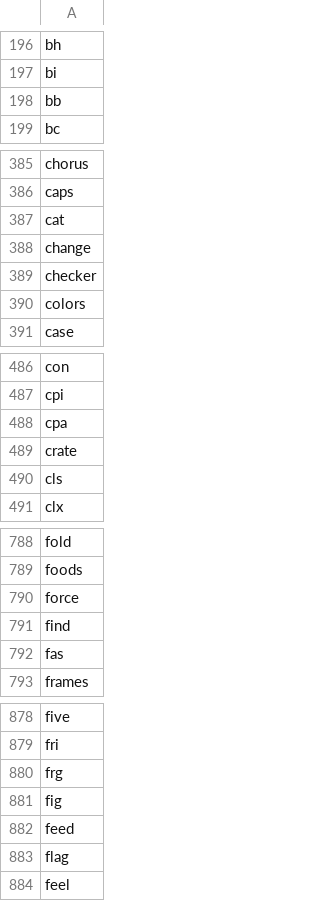
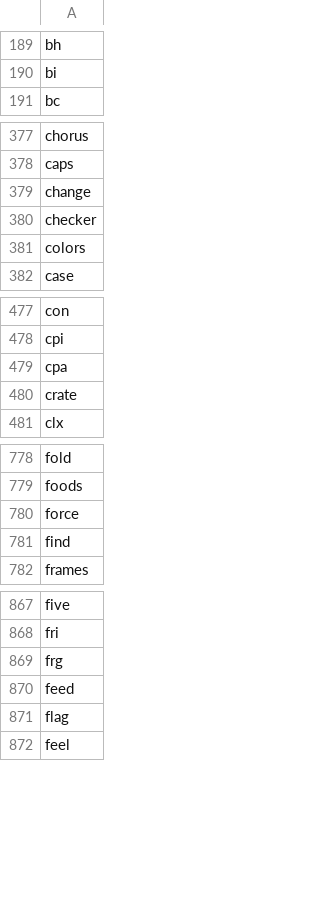
Before and after one commit to jeffThompson/EnglishLanguageFileExtensions, a CSV file: EnglishExtensions.csv, drawn as a sheet; only a part is shown, gaps mark what is left out; the diff covers the shown part only.

```diff
--- a/EnglishExtensions.csv
+++ b/EnglishExtensions.csv
@@ -197,3 +190,2 @@ bh
 bi
-bb
 bc
@@ -386,3 +378,2 @@ chorus
 caps
-cat
 change
@@ -489,3 +480,2 @@ cpa
 crate
-cls
 clx
@@ -791,3 +781,2 @@ force
 find
-fas
 frames
@@ -880,3 +869,2 @@ fri
 frg
-fig
 feed
```
Also changed, not shown: 33 removed rows elsewhere in this file, 1 other file.
